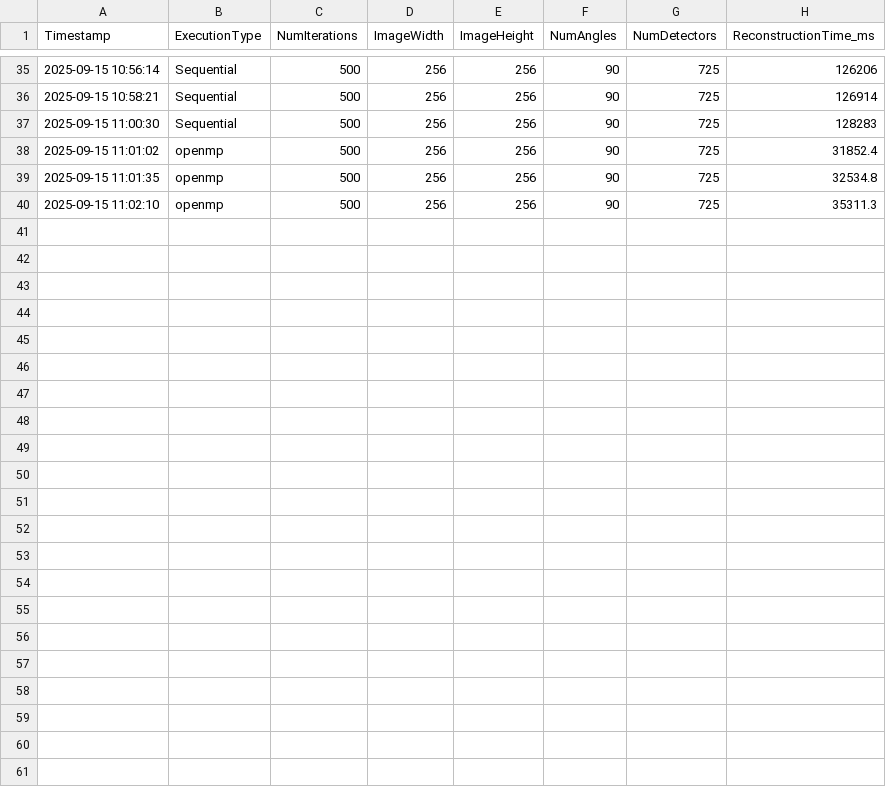
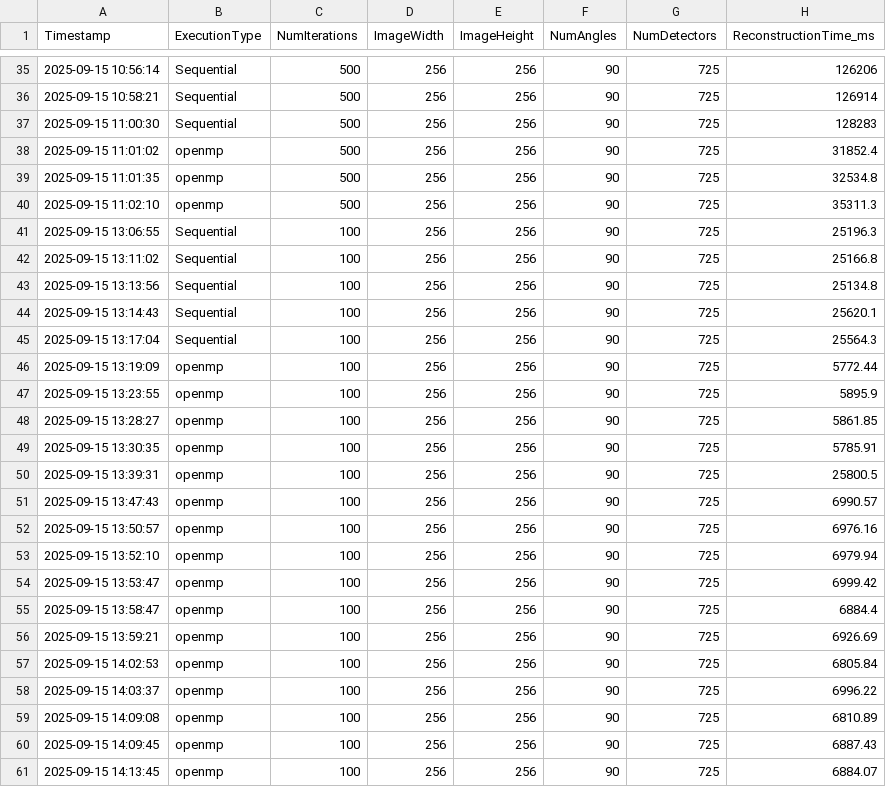
Before and after one commit to ksuraev/Cimmino-Phantom-Reconstruction, a CSV file: FINAL Project/Other-Implementations/logs/performance_log.csv, drawn as a sheet; only a part is shown, gaps mark what is left out; the diff names each change by its address in the sheet, - before the commit and + after, or states it on an @@ line.

Commit message:
Add error norm logging for all implementations

```diff
--- a/FINAL Project/Other-Implementations/logs/performance_log.csv
+++ b/FINAL Project/Other-Implementations/logs/performance_log.csv
+row 41: 2025-09-15 13:06:55 | Sequential | 100 | 256 | 256 | 90 | 725 | 25196.3
+row 42: 2025-09-15 13:11:02 | Sequential | 100 | 256 | 256 | 90 | 725 | 25166.8
+row 43: 2025-09-15 13:13:56 | Sequential | 100 | 256 | 256 | 90 | 725 | 25134.8
+row 44: 2025-09-15 13:14:43 | Sequential | 100 | 256 | 256 | 90 | 725 | 25620.1
+row 45: 2025-09-15 13:17:04 | Sequential | 100 | 256 | 256 | 90 | 725 | 25564.3
+row 46: 2025-09-15 13:19:09 | openmp | 100 | 256 | 256 | 90 | 725 | 5772.44
+row 47: 2025-09-15 13:23:55 | openmp | 100 | 256 | 256 | 90 | 725 | 5895.9
+row 48: 2025-09-15 13:28:27 | openmp | 100 | 256 | 256 | 90 | 725 | 5861.85
+row 49: 2025-09-15 13:30:35 | openmp | 100 | 256 | 256 | 90 | 725 | 5785.91
+row 50: 2025-09-15 13:39:31 | openmp | 100 | 256 | 256 | 90 | 725 | 25800.5
+row 51: 2025-09-15 13:47:43 | openmp | 100 | 256 | 256 | 90 | 725 | 6990.57
+row 52: 2025-09-15 13:50:57 | openmp | 100 | 256 | 256 | 90 | 725 | 6976.16
+row 53: 2025-09-15 13:52:10 | openmp | 100 | 256 | 256 | 90 | 725 | 6979.94
+row 54: 2025-09-15 13:53:47 | openmp | 100 | 256 | 256 | 90 | 725 | 6999.42
+row 55: 2025-09-15 13:58:47 | openmp | 100 | 256 | 256 | 90 | 725 | 6884.4
+row 56: 2025-09-15 13:59:21 | openmp | 100 | 256 | 256 | 90 | 725 | 6926.69
+row 57: 2025-09-15 14:02:53 | openmp | 100 | 256 | 256 | 90 | 725 | 6805.84
+row 58: 2025-09-15 14:03:37 | openmp | 100 | 256 | 256 | 90 | 725 | 6996.22
+row 59: 2025-09-15 14:09:08 | openmp | 100 | 256 | 256 | 90 | 725 | 6810.89
+row 60: 2025-09-15 14:09:45 | openmp | 100 | 256 | 256 | 90 | 725 | 6887.43
+row 61: 2025-09-15 14:13:45 | openmp | 100 | 256 | 256 | 90 | 725 | 6884.07
```
Also changed, not shown: 23 other files.
